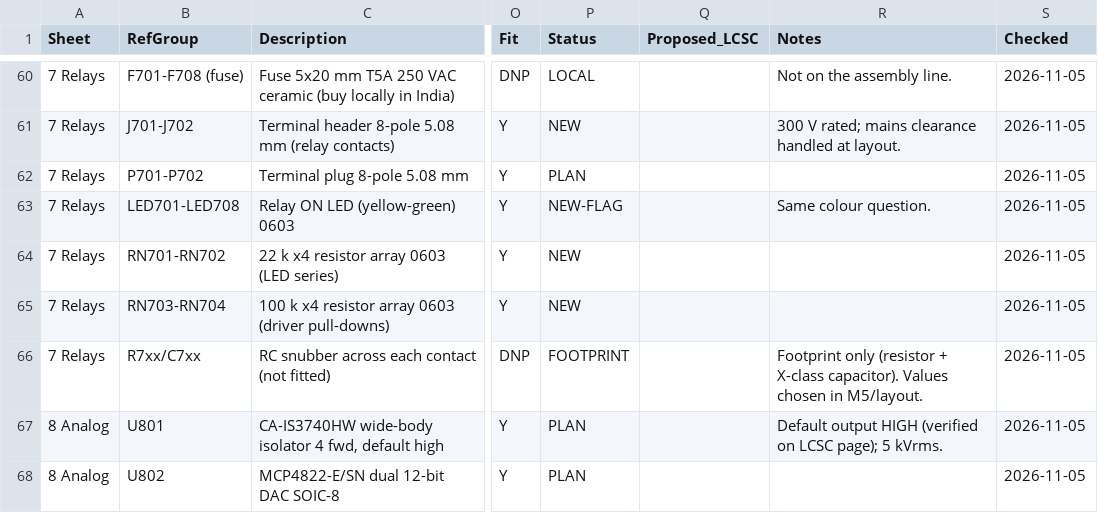
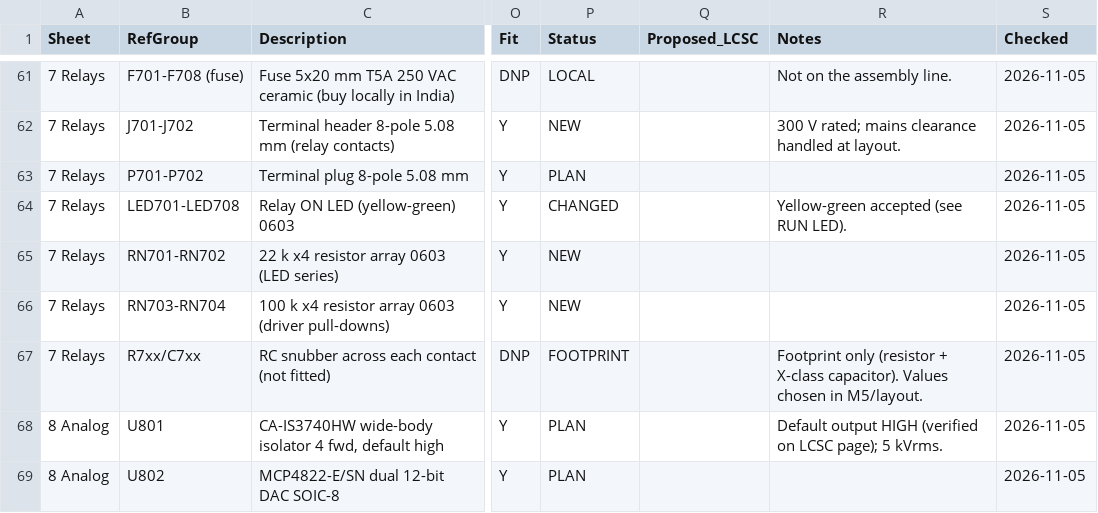
Before and after one commit to yi-aditya/LCEC-IO, a CSV file: bom/parts.csv, drawn as a sheet; only a part is shown, gaps mark what is left out; addresses are those after the commit; the diff covers the shown part only; the diff names each change by its address in the sheet, - before the commit and + after, or states it on an @@ line.

```diff
--- a/bom/parts.csv
+++ b/bom/parts.csv
-P64 (Status): NEW-FLAG
+P64 (Status): CHANGED
-R64 (Notes): Same colour question.
+R64 (Notes): Yellow-green accepted (see RUN LED).
```
Also changed, not shown: 3 added rows, 2 removed rows and 26 edited cells elsewhere in this file, 3 other files.
